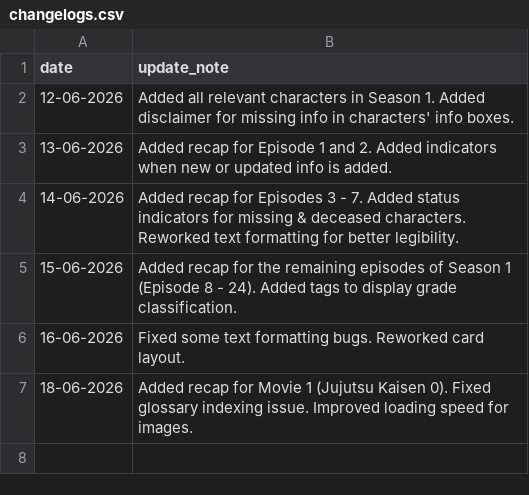
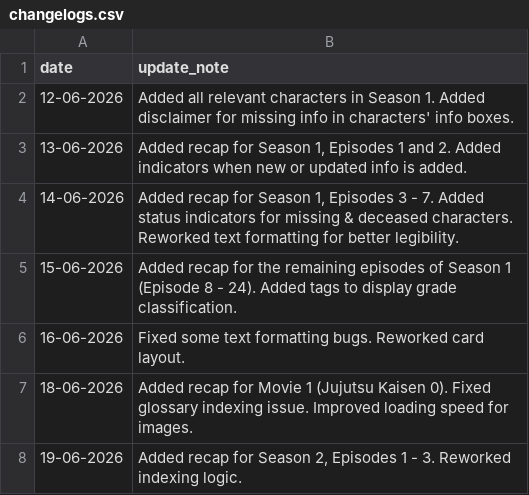
Before and after one commit to Lavapan/jjk-companion, a CSV file: changelogs.csv, drawn as a sheet.

```diff
--- a/changelogs.csv
+++ b/changelogs.csv
@@ -2,4 +2,4 @@ date,update_note
 12-06-2026,Added all relevant characters in Season 1. Added disclaimer for missing info in characters' info boxes.
-13-06-2026,Added recap for Episode 1 and 2. Added indicators when new or updated info is added.
-14-06-2026,Added recap for Episodes 3 - 7. Added status indicators for missing & deceased characters. Reworked text formatting for better legibility.
+13-06-2026,"Added recap for Season 1, Episodes 1 and 2. Added indicators when new or updated info is added."
+14-06-2026,"Added recap for Season 1, Episodes 3 - 7. Added status indicators for missing & deceased characters. Reworked text formatting for better legibility."
 15-06-2026,Added recap for the remaining episodes of Season 1 (Episode 8 - 24). Added tags to display grade classification.
@@ -7 +7,2 @@ date,update_note
 18-06-2026,Added recap for Movie 1 (Jujutsu Kaisen 0). Fixed glossary indexing issue. Improved loading speed for images.
+19-06-2026,"Added recap for Season 2, Episodes 1 - 3. Reworked indexing logic."
```
Also changed, not shown: characters.csv, timeline.csv, 1 other file.
